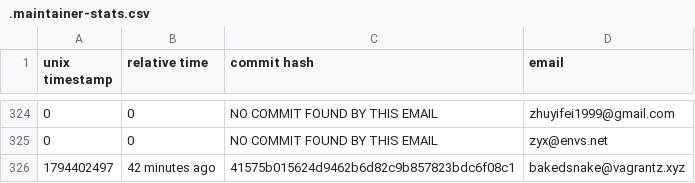
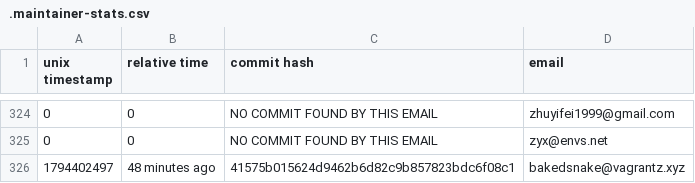
Before and after one commit to ingenarel/gentoo-hit-list, a CSV file: .maintainer-stats.csv, drawn as a sheet; only a part is shown, gaps mark what is left out.

```diff
--- a/.maintainer-stats.csv
+++ b/.maintainer-stats.csv
@@ -325,2 +325,2 @@ unix timestamp,relative time,commit hash,email
 0,0,NO COMMIT FOUND BY THIS EMAIL,zyx@envs.net
-1794402497,42 minutes ago,41575b015624d9462b6d82c9b857823bdc6f08c1,bakedsnake@vagrantz.xyz
+1794402497,48 minutes ago,41575b015624d9462b6d82c9b857823bdc6f08c1,bakedsnake@vagrantz.xyz
```
